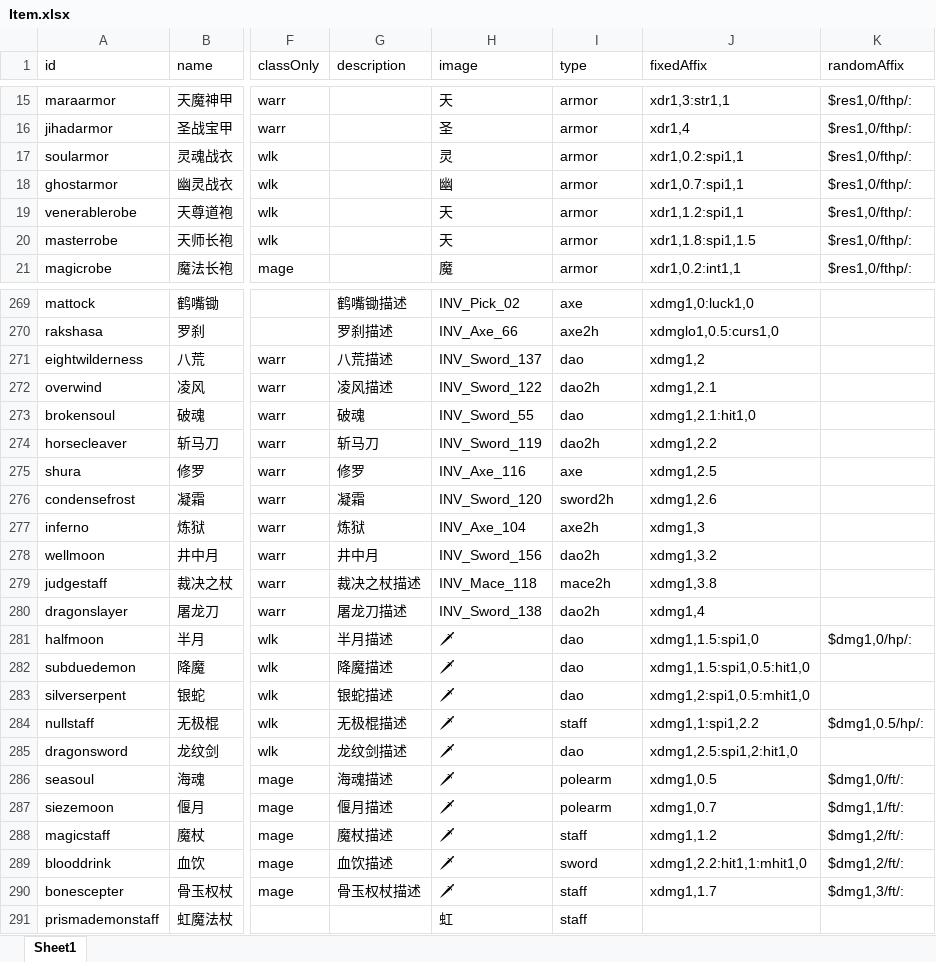
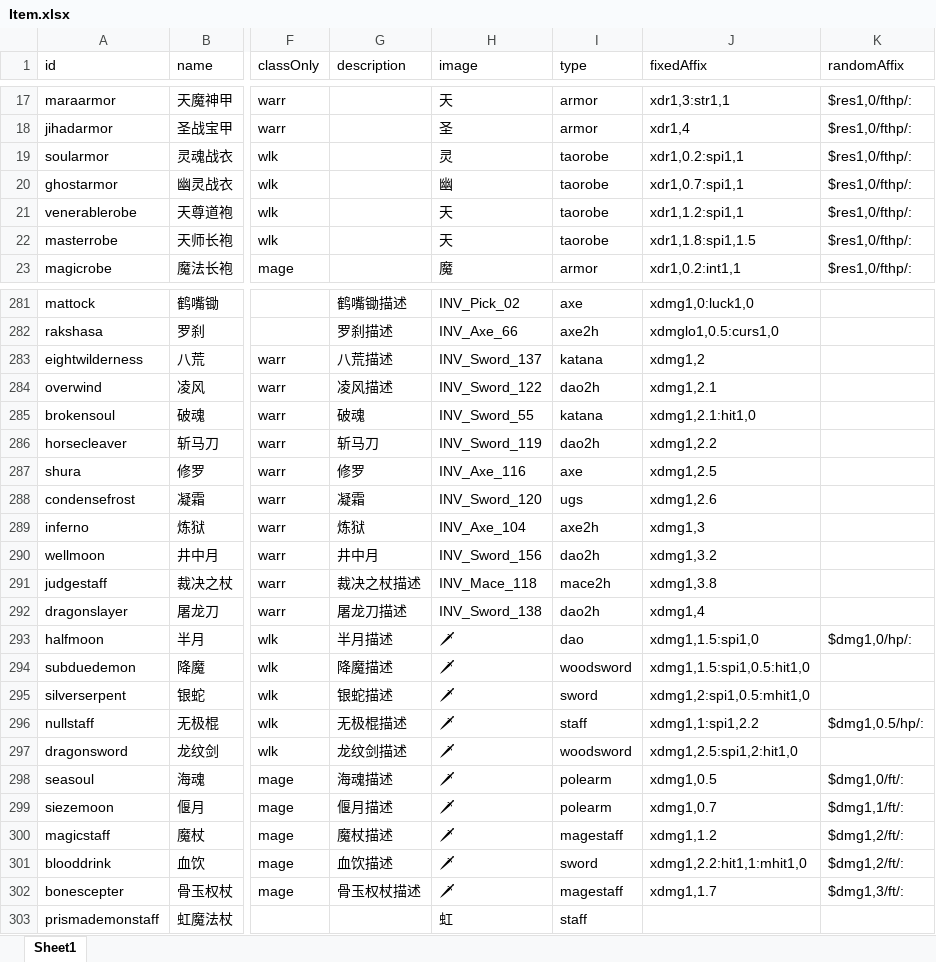
Before and after one commit to yatyricky/gvbasic-mir-remaster, an Excel workbook: configs/Item.xlsx, sheet Sheet1, drawn as a sheet; only a part is shown, gaps mark what is left out; values as stored, in another font and other column widths than the file's, no borders; conditional formats not drawn; addresses are those after the commit; the diff covers the shown part only; the diff names each change by its address in the sheet, - before the commit and + after, or states it on an @@ line.

```diff
--- a/configs/Item.xlsx (sheet Sheet1)
+++ b/configs/Item.xlsx (sheet Sheet1)
-I19:I22 (type): armor
+I19:I22 (type): taorobe
-I283 (type): dao
+I283 (type): katana
-I285 (type): dao
+I285 (type): katana
-I288 (type): sword2h
+I288 (type): ugs
-I294 (type): dao
+I294 (type): woodsword
-I295 (type): dao
+I295 (type): sword
-I297 (type): dao
+I297 (type): woodsword
-I300 (type): staff
+I300 (type): magestaff
-I302 (type): staff
+I302 (type): magestaff
```
Also changed, not shown: 12 added rows elsewhere in this sheet, formulas that keep their value, configs/Stat.xlsx, 7 other files.
